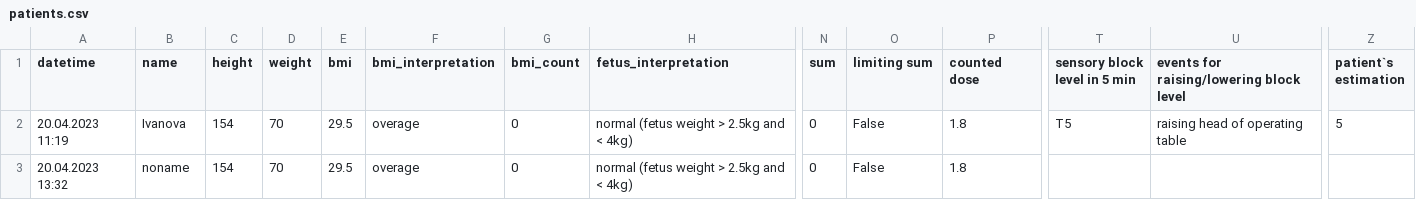
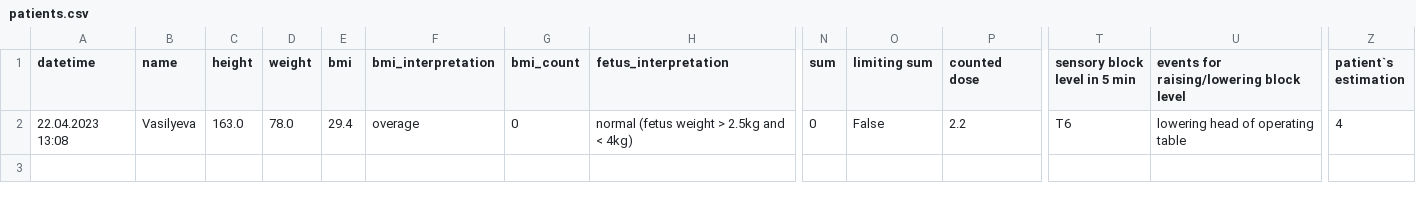
Before and after one commit to EgorVjalkov/bupivacain_calculator, a CSV file: patients/patients.csv, drawn as a sheet; only a part is shown, gaps mark what is left out; rows hold the shown columns only; the diff names each change by its address in the sheet, - before the commit and + after, or states it on an @@ line.

```diff
--- a/patients/patients.csv
+++ b/patients/patients.csv
-A2 (datetime): 20.04.2023 11:19
+A2 (datetime): 22.04.2023 13:08
-B2 (name): Ivanova
+B2 (name): Vasilyeva
-C2 (height): 154
+C2 (height): 163.0
-D2 (weight): 70
+D2 (weight): 78.0
-E2 (bmi): 29.5
+E2 (bmi): 29.4
-P2 (counted dose): 1.8
+P2 (counted dose): 2.2
-T2 (sensory block level in 5 min): T5
+T2 (sensory block level in 5 min): T6
-U2: raising head of operating table
+U2: lowering head of operating table
-Z2 (patient`s estimation): 5
+Z2 (patient`s estimation): 4
-row 3: 20.04.2023 13:32 | noname | 154 | 70 | 29.5 | overage | 0 | normal (fetus weight > 2.5kg and < 4kg) | 0 | False | 1.8
```
Also changed, not shown: 4 other files.
